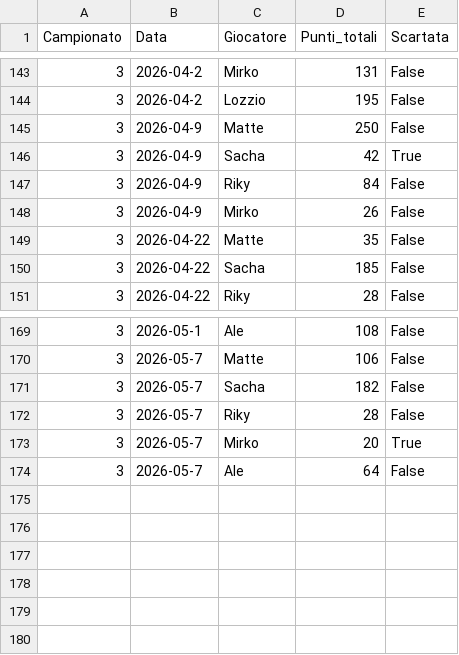
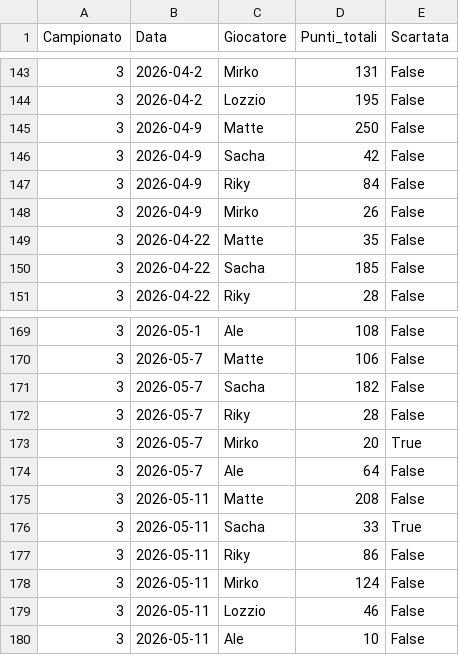
Before and after one commit to matte995/risiko-championship.github.io, a CSV file: js/statistiche/chart3/total_points.csv, drawn as a sheet; only a part is shown, gaps mark what is left out.

```diff
--- a/js/statistiche/chart3/total_points.csv
+++ b/js/statistiche/chart3/total_points.csv
@@ -145,3 +145,3 @@ Campionato,Data,Giocatore,Punti_totali,Scartata
 3,2026-04-9,Matte,250,False
-3,2026-04-9,Sacha,42,True
+3,2026-04-9,Sacha,42,False
 3,2026-04-9,Riky,84,False
@@ -174 +174,7 @@ Campionato,Data,Giocatore,Punti_totali,Scartata
 3,2026-05-7,Ale,64,False
+3,2026-05-11,Matte,208,False
+3,2026-05-11,Sacha,33,True
+3,2026-05-11,Riky,86,False
+3,2026-05-11,Mirko,124,False
+3,2026-05-11,Lozzio,46,False
+3,2026-05-11,Ale,10,False
```
Also changed, not shown: js/statistiche/chart1/general_trend.csv, js/statistiche/chart2/objective_points.csv, 1 other file.
